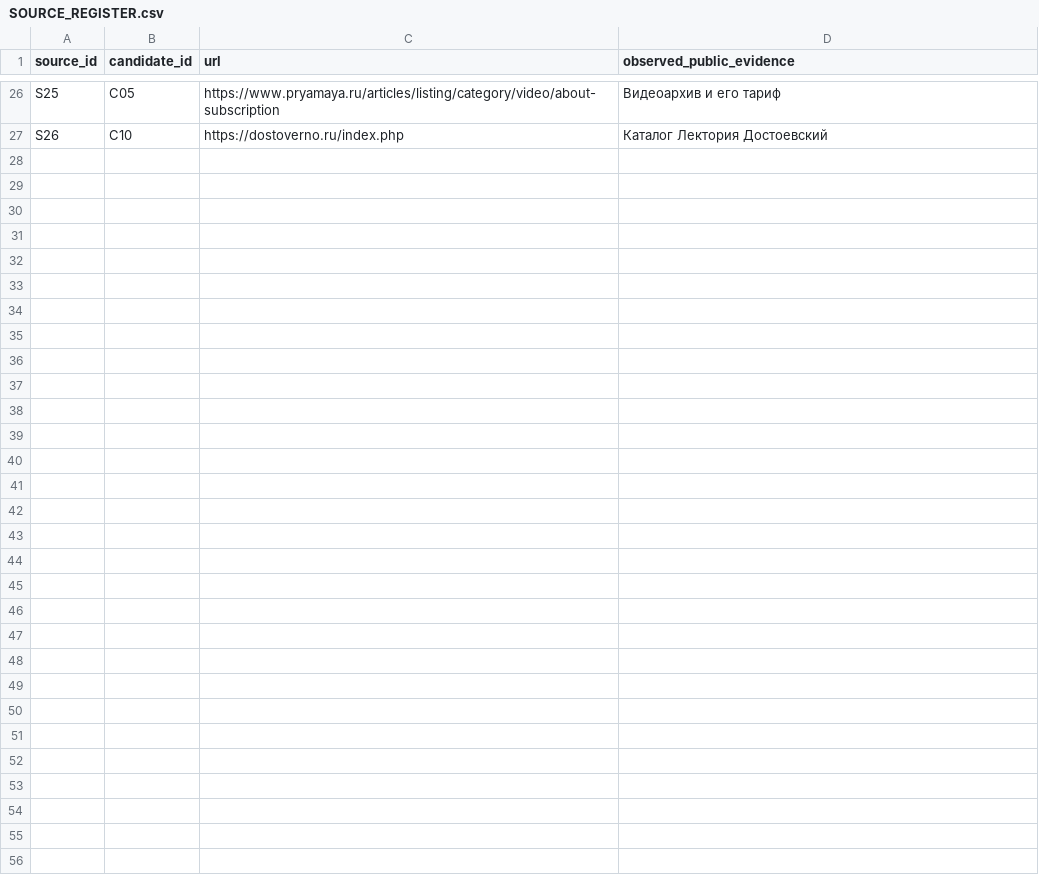
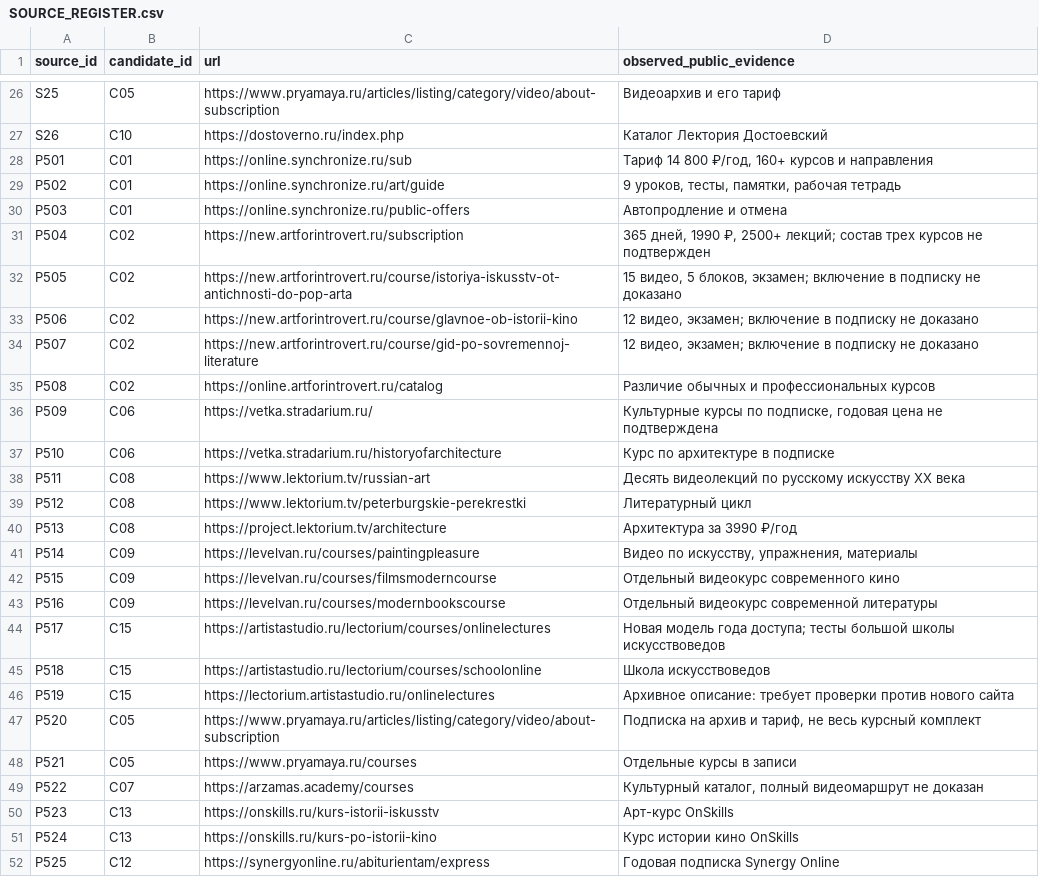
Before and after one commit to IndexResearch-ru/cultural-learning-platforms-russia-2026, a CSV file: SOURCE_REGISTER.csv, drawn as a sheet; only a part is shown, gaps mark what is left out.

Commit message:
Repair source traceability in canonical SOURCE_REGISTER.csv

```diff
--- a/SOURCE_REGISTER.csv
+++ b/SOURCE_REGISTER.csv
@@ -27 +27,26 @@ S25,C05,https://www.pryamaya.ru/articles/listing/category/video/about-subscripti
 S26,C10,https://dostoverno.ru/index.php,Каталог Лектория Достоевский
+P501,C01,https://online.synchronize.ru/sub,"Тариф 14 800 ₽/год, 160+ курсов и направления"
+P502,C01,https://online.synchronize.ru/art/guide,"9 уроков, тесты, памятки, рабочая тетрадь"
+P503,C01,https://online.synchronize.ru/public-offers,Автопродление и отмена
+P504,C02,https://new.artforintrovert.ru/subscription,"365 дней, 1990 ₽, 2500+ лекций; состав трех курсов не подтвержден"
+P505,C02,https://new.artforintrovert.ru/course/istoriya-iskusstv-ot-antichnosti-do-pop-arta,"15 видео, 5 блоков, экзамен; включение в подписку не доказано"
+P506,C02,https://new.artforintrovert.ru/course/glavnoe-ob-istorii-kino,"12 видео, экзамен; включение в подписку не доказано"
+P507,C02,https://new.artforintrovert.ru/course/gid-po-sovremennoj-literature,"12 видео, экзамен; включение в подписку не доказано"
+P508,C02,https://online.artforintrovert.ru/catalog,Различие обычных и профессиональных курсов
+P509,C06,https://vetka.stradarium.ru/,"Культурные курсы по подписке, годовая цена не подтверждена"
+P510,C06,https://vetka.stradarium.ru/historyofarchitecture,Курс по архитектуре в подписке
+P511,C08,https://www.lektorium.tv/russian-art,Десять видеолекций по русскому искусству XX века
+P512,C08,https://www.lektorium.tv/peterburgskie-perekrestki,Литературный цикл
+P513,C08,https://project.lektorium.tv/architecture,Архитектура за 3990 ₽/год
+P514,C09,https://levelvan.ru/courses/paintingpleasure,"Видео по искусству, упражнения, материалы"
+P515,C09,https://levelvan.ru/courses/filmsmoderncourse,Отдельный видеокурс современного кино
+P516,C09,https://levelvan.ru/courses/modernbookscourse,Отдельный видеокурс современной литературы
+P517,C15,https://artistastudio.ru/lectorium/courses/onlinelectures,Новая модель года доступа; тесты большой школы искусствоведов
+P518,C15,https://artistastudio.ru/lectorium/courses/schoolonline,Школа искусствоведов
+P519,C15,https://lectorium.artistastudio.ru/onlinelectures,Архивное описание: требует проверки против нового сайта
+P520,C05,https://www.pryamaya.ru/articles/listing/category/video/about-subscription,"Подписка на архив и тариф, не весь курсный комплект"
+P521,C05,https://www.pryamaya.ru/courses,Отдельные курсы в записи
+P522,C07,https://arzamas.academy/courses,"Культурный каталог, полный видеомаршрут не доказан"
+P523,C13,https://onskills.ru/kurs-istorii-iskusstv,Арт-курс OnSkills
+P524,C13,https://onskills.ru/kurs-po-istorii-kino,Курс истории кино OnSkills
+P525,C12,https://synergyonline.ru/abiturientam/express,Годовая подписка Synergy Online
```
